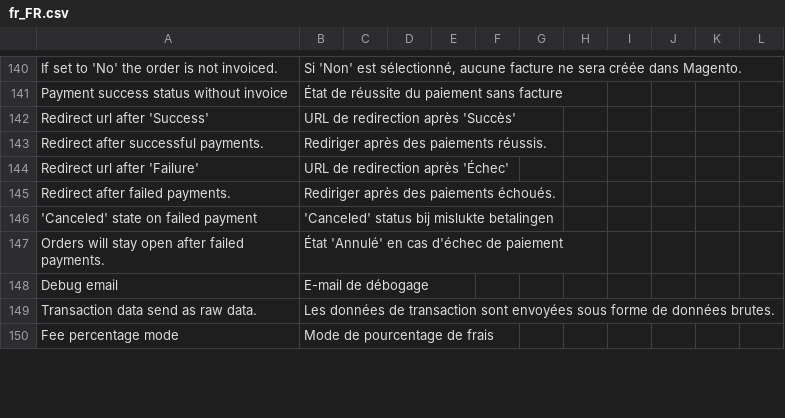
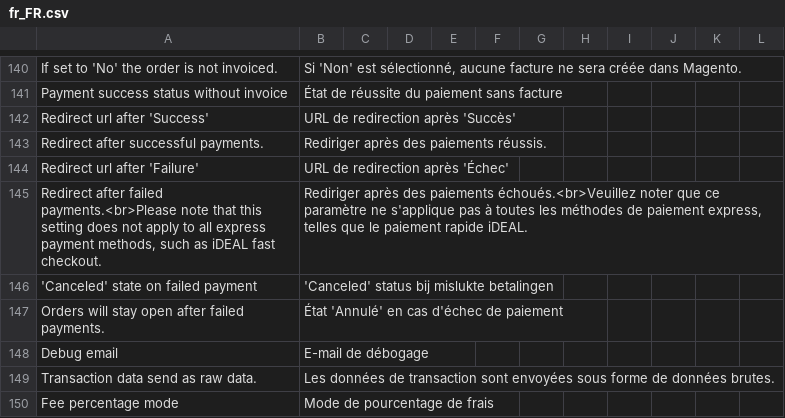
Before and after one commit to buckaroo-it/Magento2, a CSV file: i18n/fr_FR.csv, drawn as a sheet; only a part is shown, gaps mark what is left out; removed rows and columns are numbered as before the commit, all else as after; the diff names each change by its address in the sheet, - before the commit and + after, or states it on an @@ line.

Commit message:
BP-3721-Always redirect to the cart page for iDEAL Fast Checkout

```diff
--- a/i18n/fr_FR.csv
+++ b/i18n/fr_FR.csv
-row 145: Redirect after failed payments. | Rediriger après des paiements échoués.
+row 145: Redirect after failed payments.<br>Please note that this setting does not apply to all express payment methods, such as iDEAL fast checkout. | Rediriger après des paiements échoués.<br>Veuillez noter que ce paramètre ne s'applique pas à toutes les méthodes de paiement express, telles que le paiement rapide iDEAL.
```
Also changed, not shown: i18n/de_DE.csv, i18n/nl_BE.csv, 2 other files.
